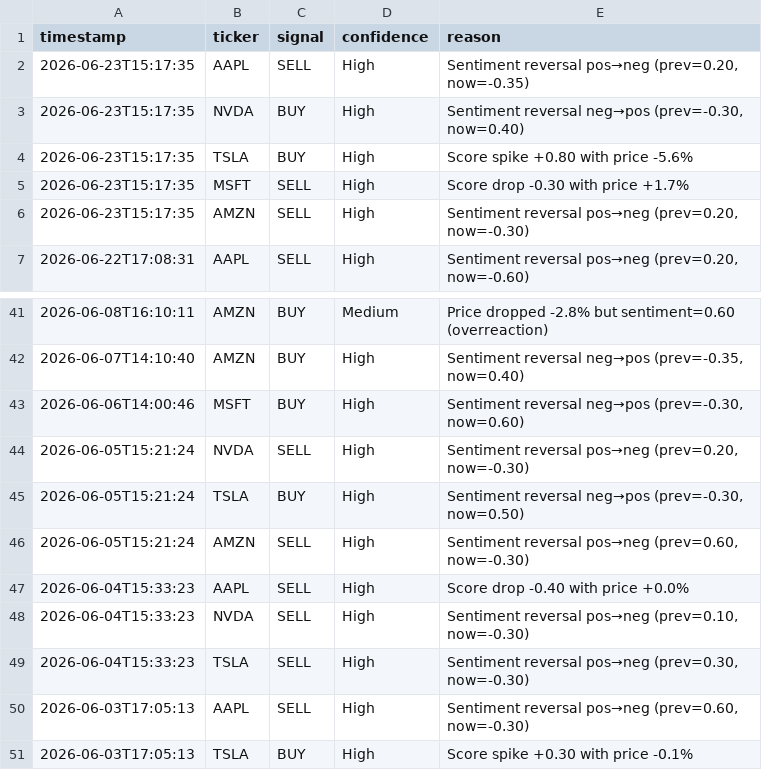
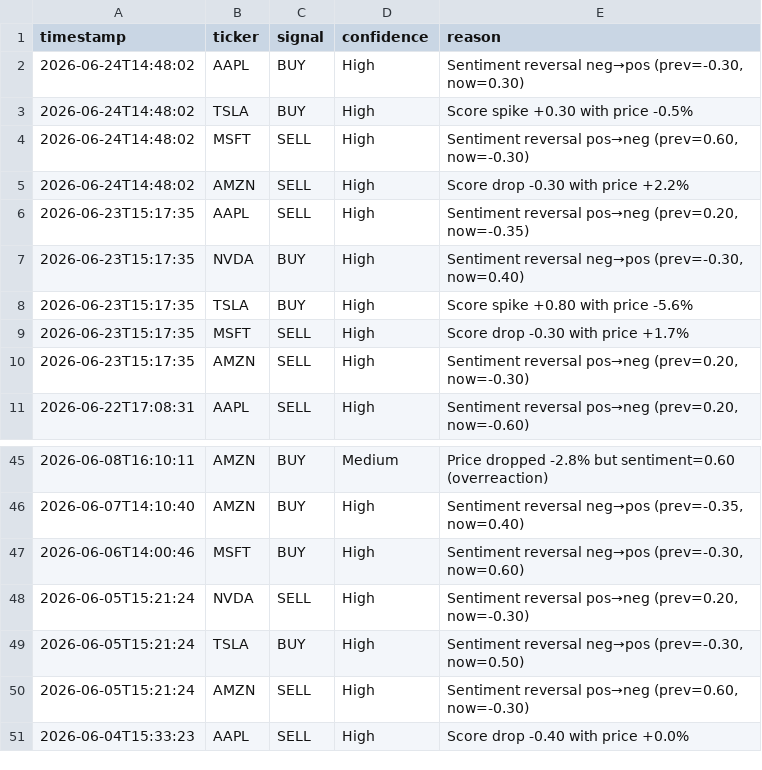
Before and after one commit to williamabrams88-hub/finance---investment-orchestrator, a CSV file: stock-sentiment/reports/daily_digest.csv, drawn as a sheet; only a part is shown, gaps mark what is left out.

```diff
--- a/stock-sentiment/reports/daily_digest.csv
+++ b/stock-sentiment/reports/daily_digest.csv
@@ -1,2 +1,6 @@
 timestamp,ticker,signal,confidence,reason
+2026-06-24T14:48:02,AAPL,BUY,High,"Sentiment reversal neg→pos (prev=-0.30, now=0.30)"
+2026-06-24T14:48:02,TSLA,BUY,High,Score spike +0.30 with price -0.5%
+2026-06-24T14:48:02,MSFT,SELL,High,"Sentiment reversal pos→neg (prev=0.60, now=-0.30)"
+2026-06-24T14:48:02,AMZN,SELL,High,Score drop -0.30 with price +2.2%
 2026-06-23T15:17:35,AAPL,SELL,High,"Sentiment reversal pos→neg (prev=0.20, now=-0.35)"
@@ -47,5 +51 @@ timestamp,ticker,signal,confidence,reason
 2026-06-04T15:33:23,AAPL,SELL,High,Score drop -0.40 with price +0.0%
-2026-06-04T15:33:23,NVDA,SELL,High,"Sentiment reversal pos→neg (prev=0.10, now=-0.30)"
-2026-06-04T15:33:23,TSLA,SELL,High,"Sentiment reversal pos→neg (prev=0.30, now=-0.30)"
-2026-06-03T17:05:13,AAPL,SELL,High,"Sentiment reversal pos→neg (prev=0.60, now=-0.30)"
-2026-06-03T17:05:13,TSLA,BUY,High,Score spike +0.30 with price -0.1%
```
Also changed, not shown: stock-sentiment/reports/paper_pnl.csv, stock-sentiment/reports/scores.csv, 1 other file.
